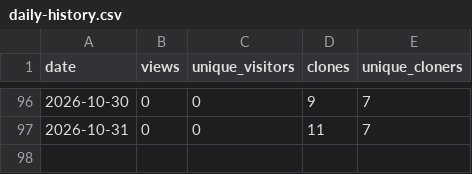
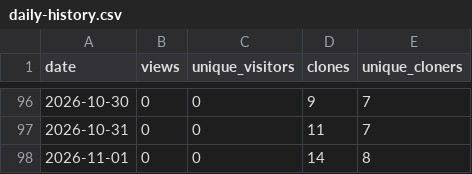
Before and after one commit to TemperalTemplar/floppy-project-interaction-system, a CSV file: analytics/github-traffic/daily-history.csv, drawn as a sheet; only a part is shown, gaps mark what is left out; the diff names each change by its address in the sheet, - before the commit and + after, or states it on an @@ line.

```diff
--- a/analytics/github-traffic/daily-history.csv
+++ b/analytics/github-traffic/daily-history.csv
+row 98: 2026-11-01 | 0 | 0 | 14 | 8
```
Also changed, not shown: analytics/github-traffic/rolling-summary-history.csv, 3 other files.
